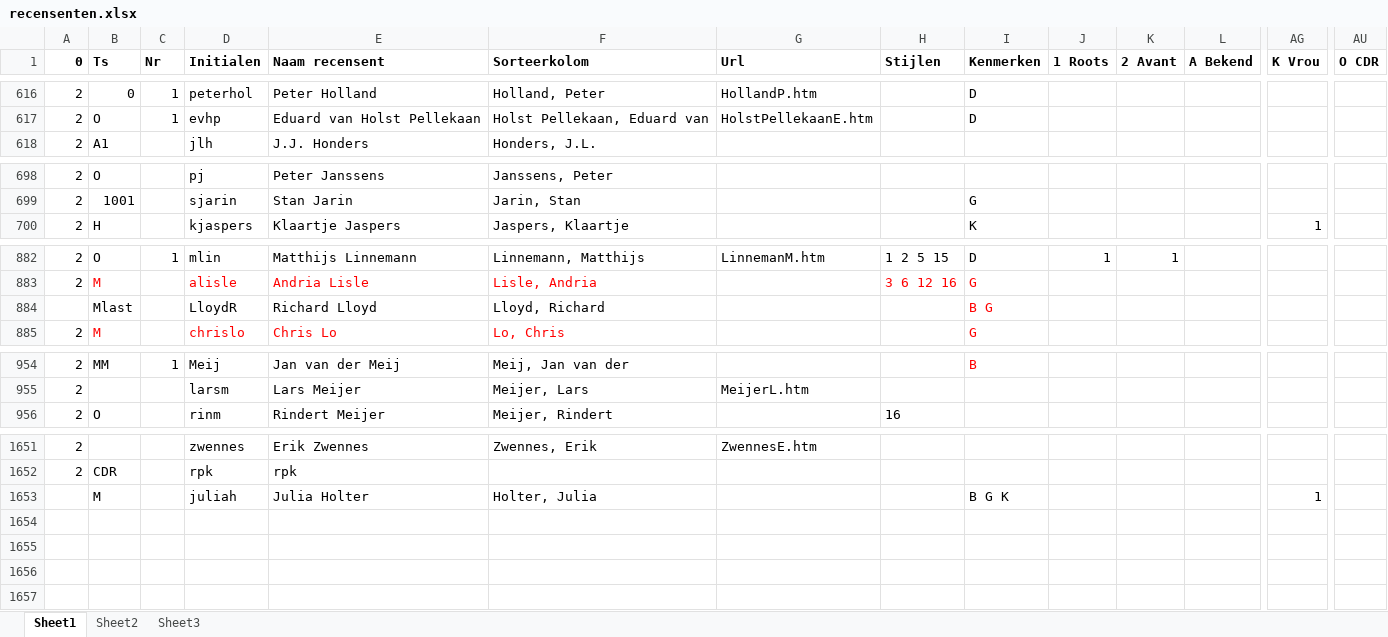
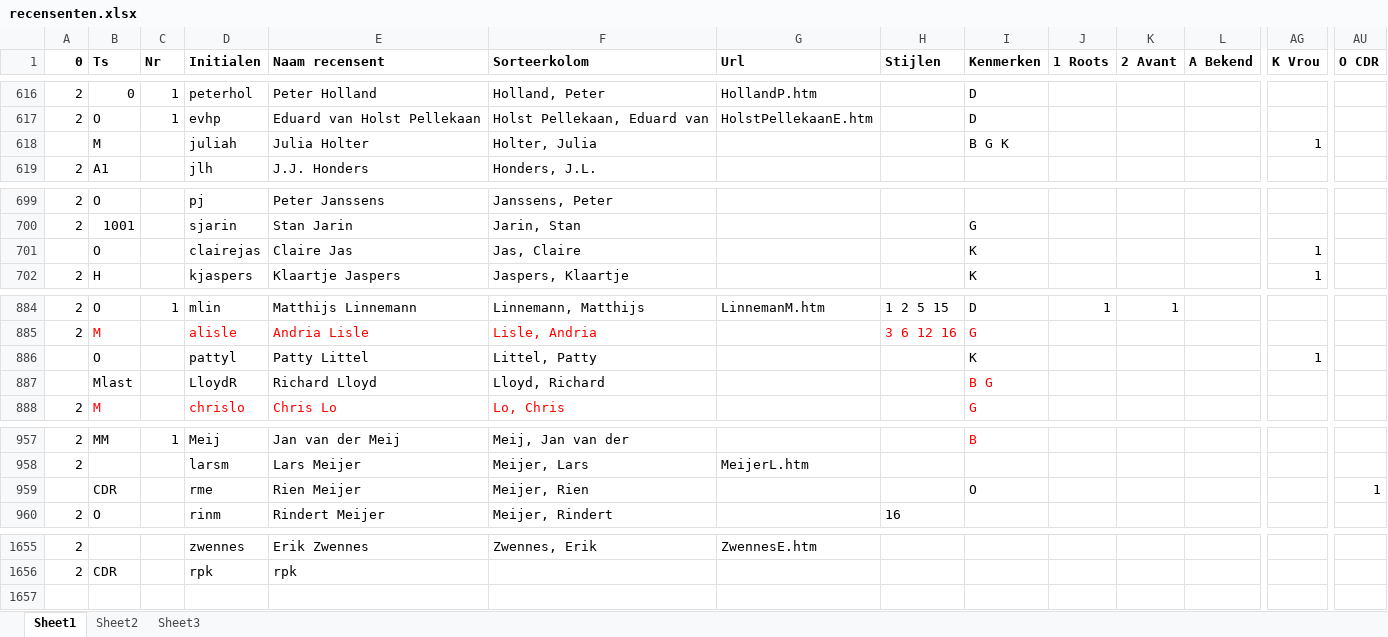
Before and after one commit to roelvanduijnhoven/muzieklijstjes, an Excel workbook: excel/recensenten.xlsx, sheet Sheet1, drawn as a sheet; only a part is shown, gaps mark what is left out; values as stored, in another font and other column widths than the file's, no borders; removed rows and columns are numbered as before the commit, all else as after; rows hold the shown columns only; the diff names each change by its address in the sheet, - before the commit and + after, or states it on an @@ line.

```diff
--- a/excel/recensenten.xlsx (sheet Sheet1)
+++ b/excel/recensenten.xlsx (sheet Sheet1)
@@ row 1653 moved to row 618: M @@
+row 701:  | O |  | clairejas | Claire Jas | Jas, Claire |  |  | K |  |  |  | 1
+row 886:  | O |  | pattyl | Patty Littel | Littel, Patty |  |  | K |  |  |  | 1
+row 959:  | CDR |  | rme | Rien Meijer | Meijer, Rien |  |  | O |  |  |  |  | 1
-row 1654: (empty)
-row 1655: (empty)
-row 1656: (empty)
```
Also changed, not shown: formulas that keep their value, excel/lijstenB.xlsx, 6 other files.
